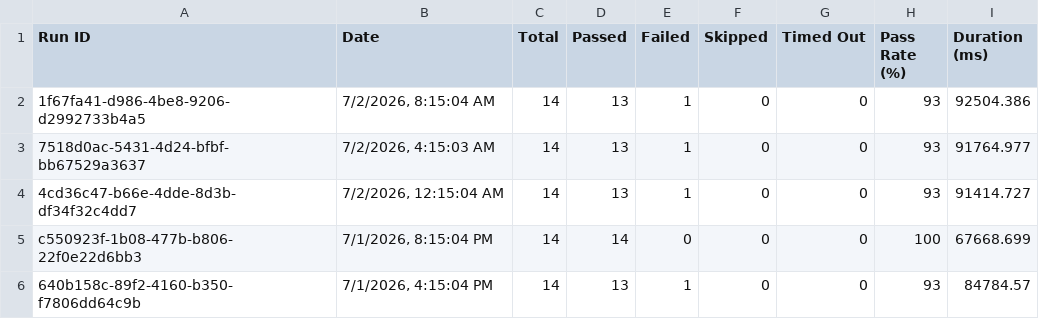
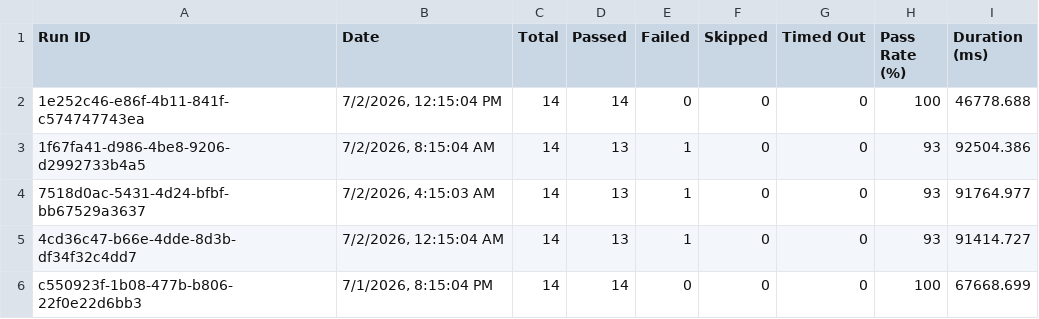
Before and after one commit to saira-uwc/asksam-datascience-automation, a CSV file: docs/exports/all-runs-summary.csv, drawn as a sheet; only a part is shown; the shorter side is filled out with more unchanged rows; the diff names each change by its address in the sheet, - before the commit and + after, or states it on an @@ line.

```diff
--- a/docs/exports/all-runs-summary.csv
+++ b/docs/exports/all-runs-summary.csv
+row 2: 1e252c46-e86f-4b11-841f-c574747743ea | 7/2/2026, 12:15:04 PM | 14 | 14 | 0 | 0 | 0 | 100 | 46778.688
```
Also changed, not shown: docs/exports/current-run.csv, 18 other files.
